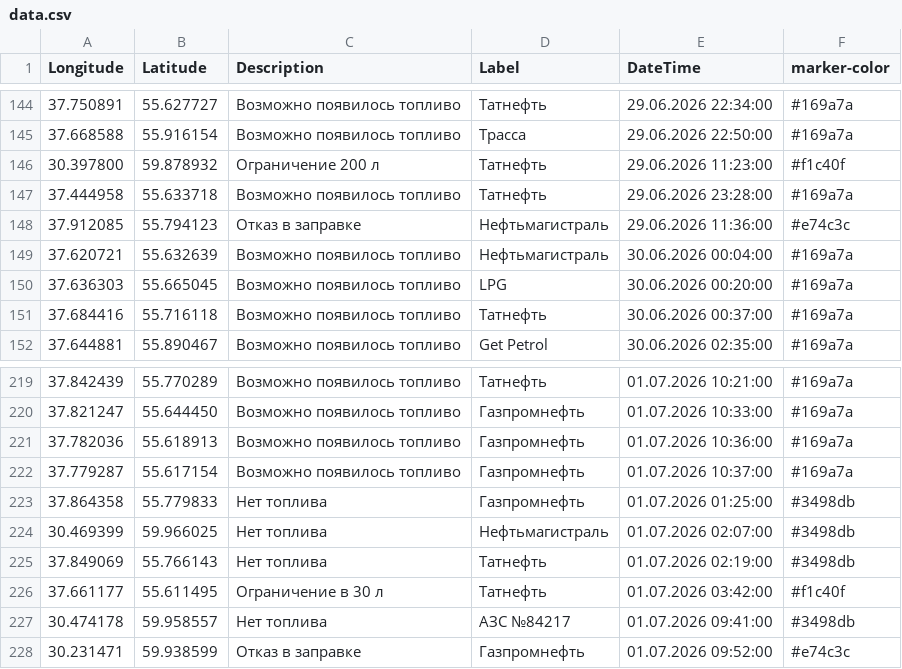
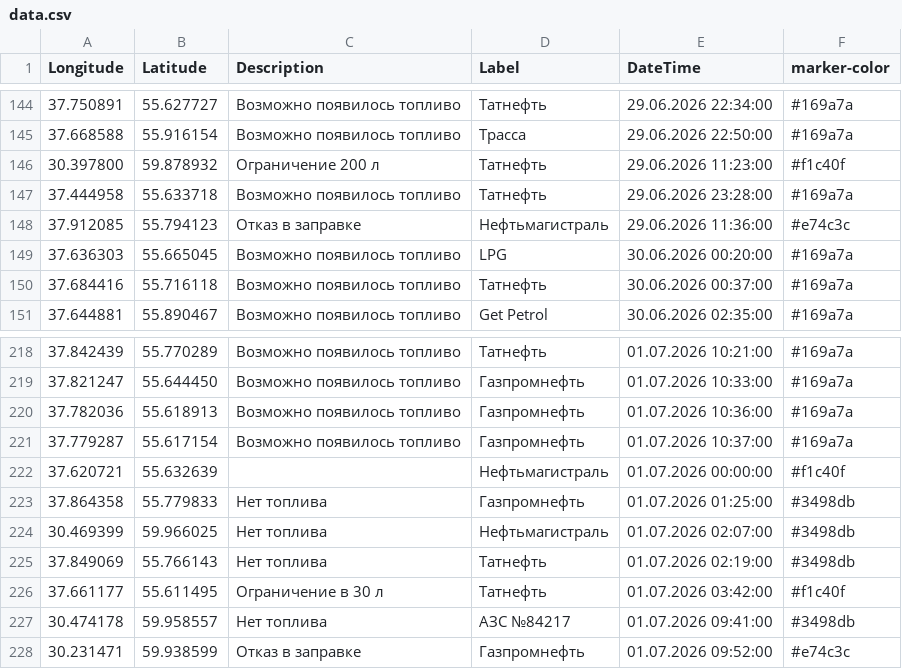
Before and after one commit to ProilKarpenko/Proil_AZS, a CSV file: data.csv, drawn as a sheet; only a part is shown, gaps mark what is left out; removed rows and columns are numbered as before the commit, all else as after; the diff names each change by its address in the sheet, - before the commit and + after, or states it on an @@ line.

Commit message:
Автоматическое обновление

```diff
--- a/data.csv
+++ b/data.csv
-row 149: 37.620721 | 55.632639 | Возможно появилось топливо | Нефтьмагистраль | 30.06.2026 00:04:00 | #169a7a
+row 222: 37.620721 | 55.632639 |  | Нефтьмагистраль | 01.07.2026 00:00:00 | #f1c40f
```
